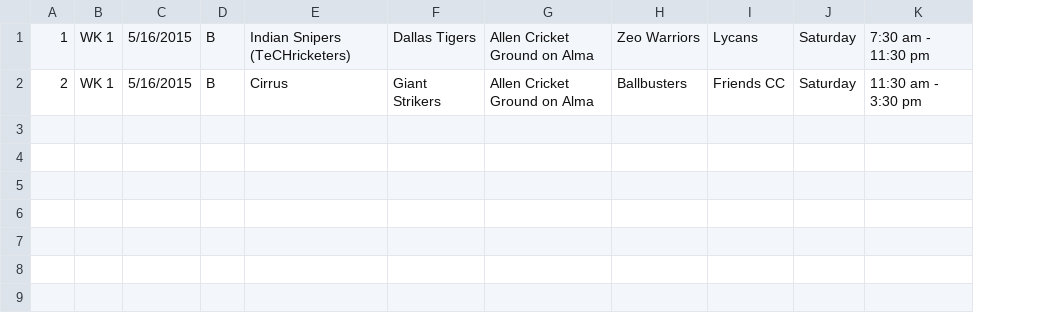
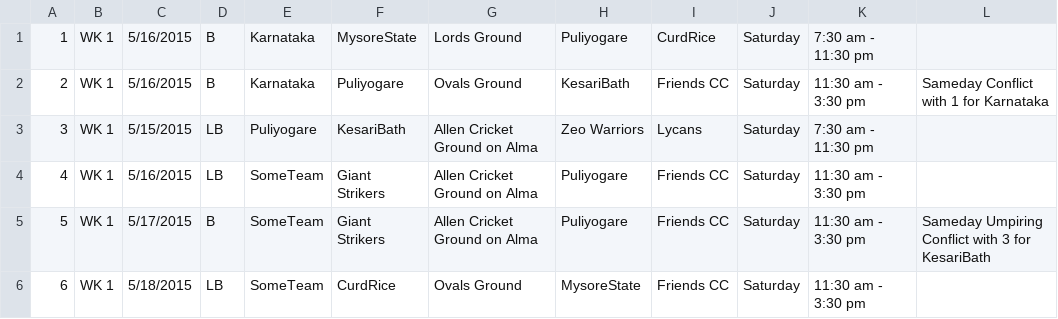
Before and after one commit to kenzkiran/dcl-scheduler, a CSV file: tools/dcl-schedule-checker/test.csv, drawn as a sheet; removed rows and columns are numbered as before the commit, all else as after; the diff names each change by its address in the sheet, - before the commit and + after, or states it on an @@ line.

Commit message:
Added condition to find conflicts when Same Div matches are scheduled on consecutive days

```diff
--- a/tools/dcl-schedule-checker/test.csv
+++ b/tools/dcl-schedule-checker/test.csv
-column E, rows 1-2: Indian Snipers (TeCHricketers) | Cirrus
+column E, rows 1-2: Karnataka | Karnataka
+column L, row 2: Sameday Conflict with 1 for Karnataka
-F1: Dallas Tigers
+F1: MysoreState
-G1: Allen Cricket Ground on Alma
+G1: Lords Ground
-H1: Zeo Warriors
+H1: Puliyogare
-I1: Lycans
+I1: CurdRice
-F2: Giant Strikers
+F2: Puliyogare
-G2: Allen Cricket Ground on Alma
+G2: Ovals Ground
-H2: Ballbusters
+H2: KesariBath
+row 3: 3 | WK 1 | 5/15/2015 | LB | Puliyogare | KesariBath | Allen Cricket Ground on Alma | Zeo Warriors | Lycans | Saturday | 7:30 am - 11:30 pm
+row 4: 4 | WK 1 | 5/16/2015 | LB | SomeTeam | Giant Strikers | Allen Cricket Ground on Alma | Puliyogare | Friends CC | Saturday | 11:30 am - 3:30 pm
+row 5: 5 | WK 1 | 5/17/2015 | B | SomeTeam | Giant Strikers | Allen Cricket Ground on Alma | Puliyogare | Friends CC | Saturday | 11:30 am - 3:30 pm | Sameday Umpiring Conflict with 3 for KesariBath
+row 6: 6 | WK 1 | 5/18/2015 | LB | SomeTeam | CurdRice | Ovals Ground | MysoreState | Friends CC | Saturday | 11:30 am - 3:30 pm
```
Also changed, not shown: 1 other file.
